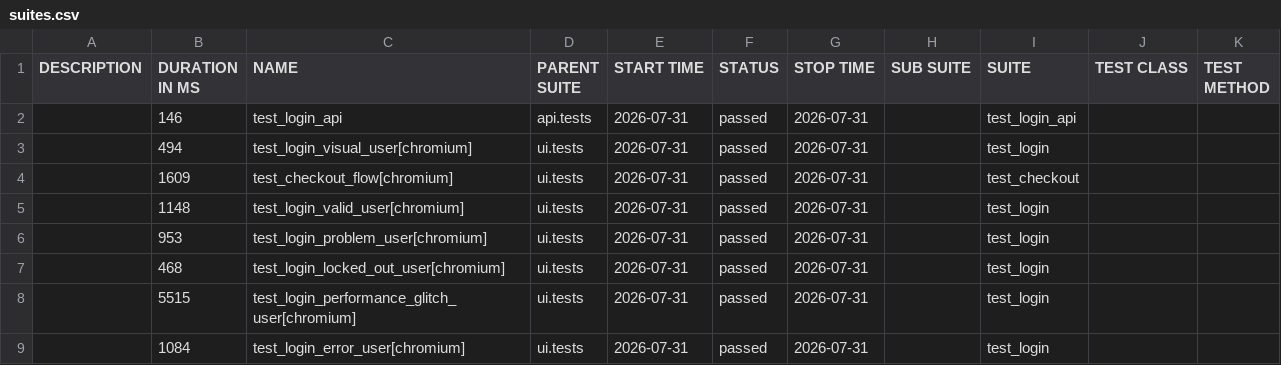
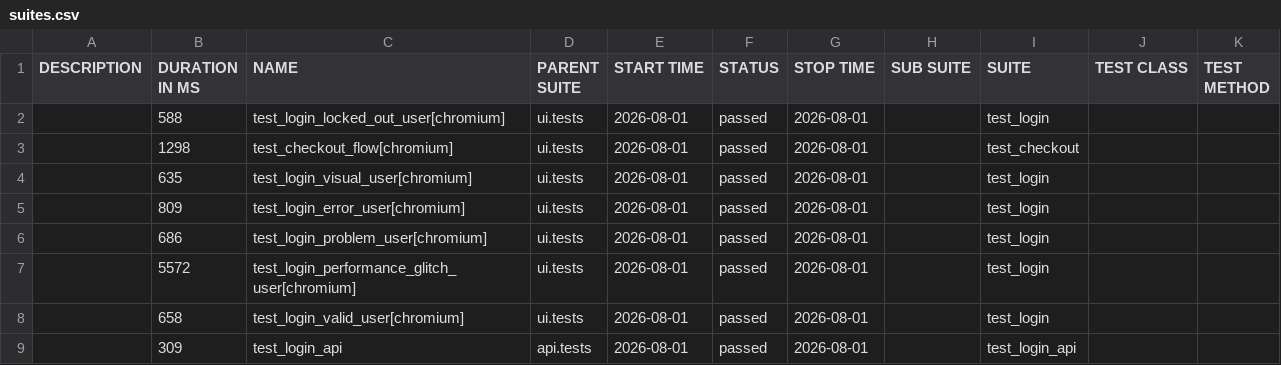
Before and after one commit to bichvt233/fv-automation-framework, a CSV file: data/suites.csv, drawn as a sheet.

```diff
--- a/data/suites.csv
+++ b/data/suites.csv
@@ -1,9 +1,9 @@
 "DESCRIPTION","DURATION IN MS","NAME","PARENT SUITE","START TIME","STATUS","STOP TIME","SUB SUITE","SUITE","TEST CLASS","TEST METHOD"
-"","146","test_login_api","api.tests","2026-07-31","passed","2026-07-31","","test_login_api","",""
-"","494","test_login_visual_user[chromium]","ui.tests","2026-07-31","passed","2026-07-31","","test_login","",""
-"","1609","test_checkout_flow[chromium]","ui.tests","2026-07-31","passed","2026-07-31","","test_checkout","",""
-"","1148","test_login_valid_user[chromium]","ui.tests","2026-07-31","passed","2026-07-31","","test_login","",""
-"","953","test_login_problem_user[chromium]","ui.tests","2026-07-31","passed","2026-07-31","","test_login","",""
-"","468","test_login_locked_out_user[chromium]","ui.tests","2026-07-31","passed","2026-07-31","","test_login","",""
-"","5515","test_login_performance_glitch_user[chromium]","ui.tests","2026-07-31","passed","2026-07-31","","test_login","",""
-"","1084","test_login_error_user[chromium]","ui.tests","2026-07-31","passed","2026-07-31","","test_login","",""
+"","588","test_login_locked_out_user[chromium]","ui.tests","2026-08-01","passed","2026-08-01","","test_login","",""
+"","1298","test_checkout_flow[chromium]","ui.tests","2026-08-01","passed","2026-08-01","","test_checkout","",""
+"","635","test_login_visual_user[chromium]","ui.tests","2026-08-01","passed","2026-08-01","","test_login","",""
+"","809","test_login_error_user[chromium]","ui.tests","2026-08-01","passed","2026-08-01","","test_login","",""
+"","686","test_login_problem_user[chromium]","ui.tests","2026-08-01","passed","2026-08-01","","test_login","",""
+"","5572","test_login_performance_glitch_user[chromium]","ui.tests","2026-08-01","passed","2026-08-01","","test_login","",""
+"","658","test_login_valid_user[chromium]","ui.tests","2026-08-01","passed","2026-08-01","","test_login","",""
+"","309","test_login_api","api.tests","2026-08-01","passed","2026-08-01","","test_login_api","",""
```
Also changed, not shown: 30 other files.
